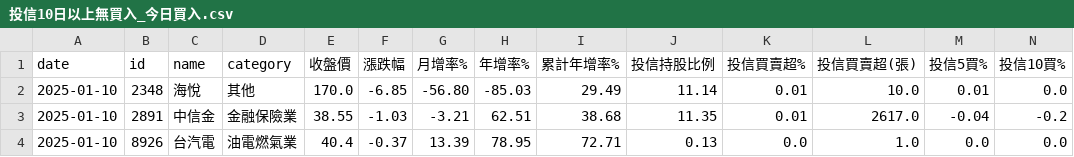
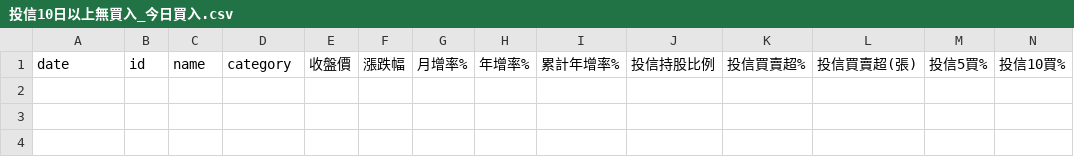
Before and after one commit to itony215/stock_data, a CSV file: data/投信10日以上無買入_今日買入.csv, drawn as a sheet; only a part is shown; rows hold the shown columns only; the diff names each change by its address in the sheet, - before the commit and + after, or states it on an @@ line.

```diff
--- a/data/投信10日以上無買入_今日買入.csv
+++ b/data/投信10日以上無買入_今日買入.csv
-row 2: 2025-01-10 | 2348 | 海悅 | 其他 | 170.0 | -6.85 | -56.80 | -85.03 | 29.49 | 11.14 | 0.01 | 10.0 | 0.01 | 0.0
-row 3: 2025-01-10 | 2891 | 中信金 | 金融保險業 | 38.55 | -1.03 | -3.21 | 62.51 | 38.68 | 11.35 | 0.01 | 2617.0 | -0.04 | -0.2
-row 4: 2025-01-10 | 8926 | 台汽電 | 油電燃氣業 | 40.4 | -0.37 | 13.39 | 78.95 | 72.71 | 0.13 | 0.0 | 1.0 | 0.0 | 0.0
```
Also changed, not shown: data/投信買賣超0.2以上.csv, data/空方標的(收黑轉弱出量).csv, 9 other files.
